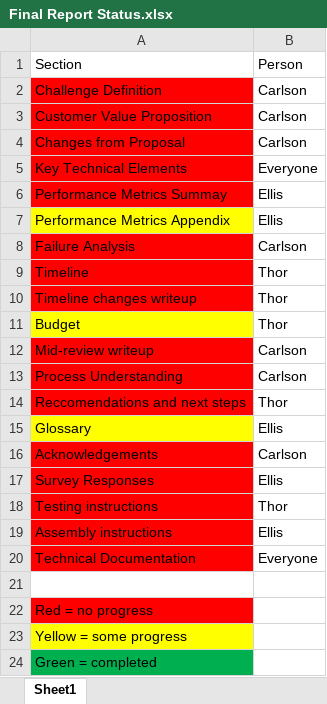
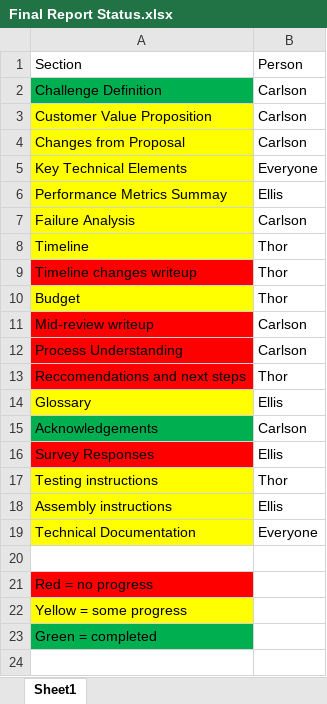
Before and after one commit to snowpuppy/augreality, an Excel workbook: doc/Final Report Status.xlsx, sheet Sheet1, drawn as a sheet; values as stored, in another font and other column widths than the file's, no borders; removed rows and columns are numbered as before the commit, all else as after; the diff names each change by its address in the sheet, - before the commit and + after, or states it on an @@ line.

Commit message:
Update report and status

```diff
--- a/doc/Final Report Status.xlsx (sheet Sheet1)
+++ b/doc/Final Report Status.xlsx (sheet Sheet1)
-A2 fill: #FF0000
+A2 fill: #00B050
-A3:A6 fill: #FF0000
+A3:A6 fill: #FFFF00
-row 7: Performance Metrics Appendix | Ellis
-A7:A8 fill: #FF0000
+A7:A8 fill: #FFFF00
-A15 fill: #FF0000
+A15 fill: #00B050
-A17:A19 fill: #FF0000
+A17:A19 fill: #FFFF00
```
Also changed, not shown: 1 other file.
